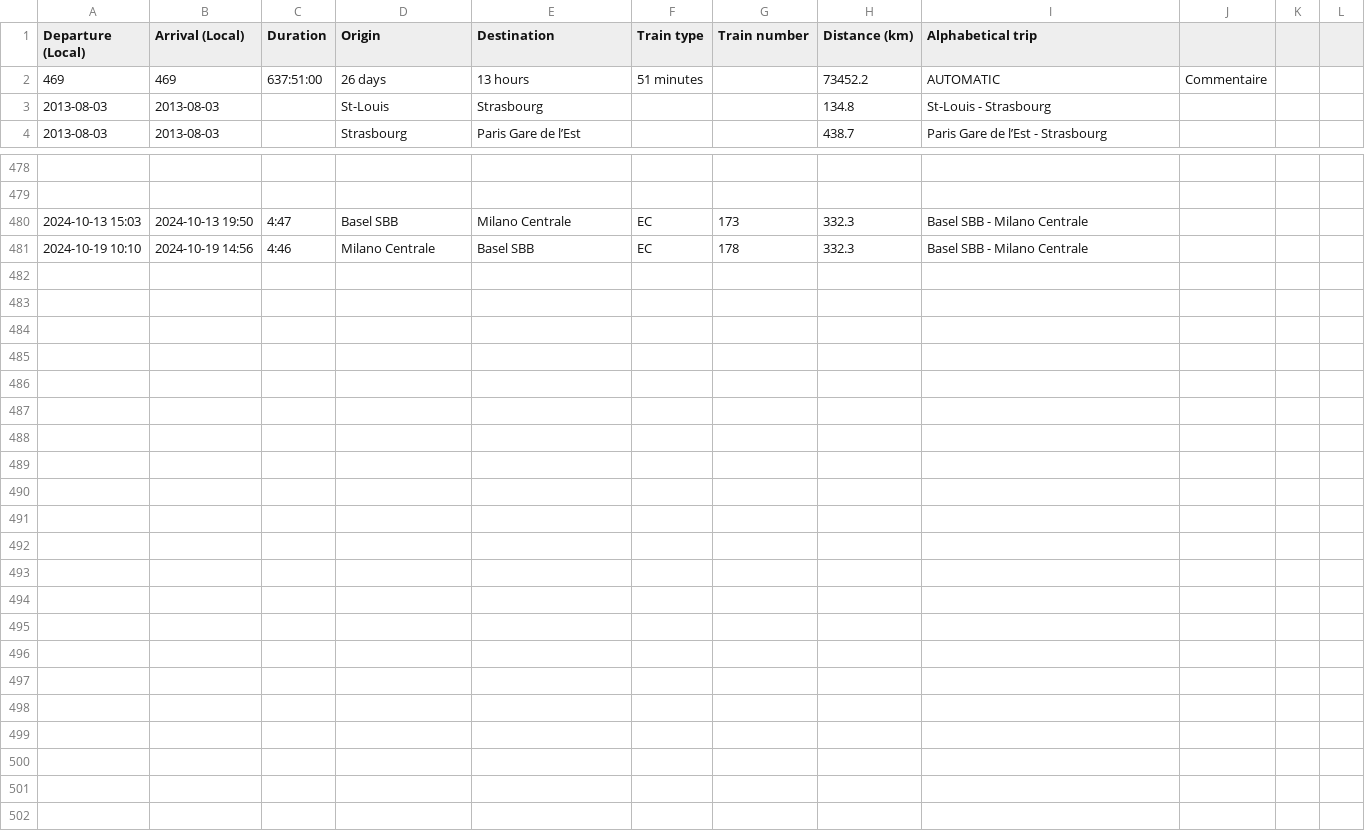
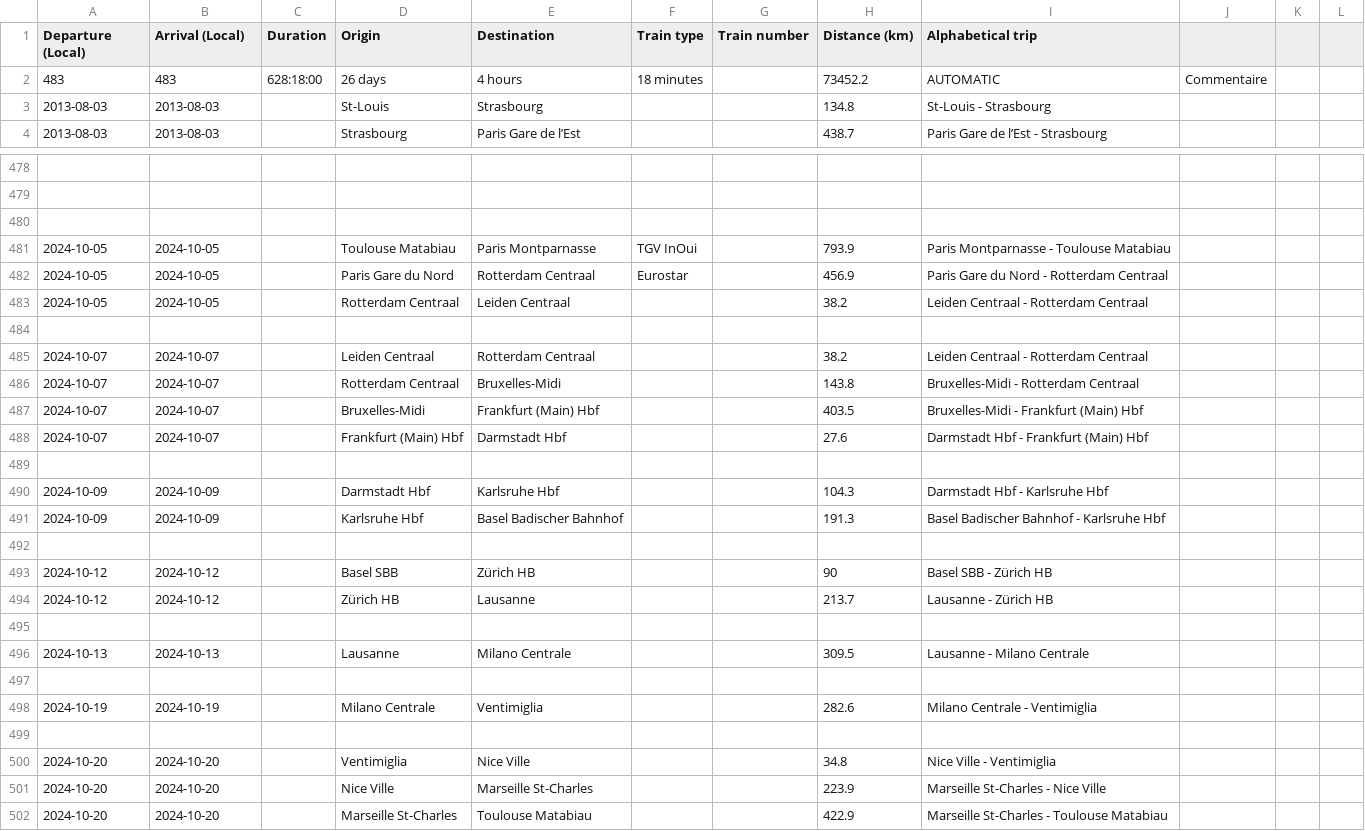
Before and after one commit to Nosudrum/train-stats, a CSV file: data/dataset.csv, drawn as a sheet; only a part is shown, gaps mark what is left out.

```diff
--- a/data/dataset.csv
+++ b/data/dataset.csv
@@ -1,3 +1,3 @@
 Departure (Local),Arrival (Local),Duration,Origin,Destination,Train type,Train number,Distance (km),Alphabetical trip,,,
-469,469,637:51:00,26 days,13 hours,51 minutes,,73452.2,AUTOMATIC,Commentaire,,
+483,483,628:18:00,26 days,4 hours,18 minutes,,73452.2,AUTOMATIC,Commentaire,,
 2013-08-03,2013-08-03,,St-Louis,Strasbourg,,,134.8,St-Louis - Strasbourg,,,
@@ -479,3 +479,24 @@ Departure (Local),Arrival (Local),Duration,Origin,Destination,Train type,Train n
 ,,,,,,,,,,,
-2024-10-13 15:03,2024-10-13 19:50,4:47,Basel SBB,Milano Centrale,EC,173,332.3,Basel SBB - Milano Centrale,,,
-2024-10-19 10:10,2024-10-19 14:56,4:46,Milano Centrale,Basel SBB,EC,178,332.3,Basel SBB - Milano Centrale,,,
+,,,,,,,,,,,
+2024-10-05,2024-10-05,,Toulouse Matabiau,Paris Montparnasse,TGV InOui,,793.9,Paris Montparnasse - Toulouse Matabiau,,,
+2024-10-05,2024-10-05,,Paris Gare du Nord,Rotterdam Centraal,Eurostar,,456.9,Paris Gare du Nord - Rotterdam Centraal,,,
+2024-10-05,2024-10-05,,Rotterdam Centraal,Leiden Centraal,,,38.2,Leiden Centraal - Rotterdam Centraal,,,
+,,,,,,,,,,,
+2024-10-07,2024-10-07,,Leiden Centraal,Rotterdam Centraal,,,38.2,Leiden Centraal - Rotterdam Centraal,,,
+2024-10-07,2024-10-07,,Rotterdam Centraal,Bruxelles-Midi,,,143.8,Bruxelles-Midi - Rotterdam Centraal,,,
+2024-10-07,2024-10-07,,Bruxelles-Midi,Frankfurt (Main) Hbf,,,403.5,Bruxelles-Midi - Frankfurt (Main) Hbf,,,
+2024-10-07,2024-10-07,,Frankfurt (Main) Hbf,Darmstadt Hbf,,,27.6,Darmstadt Hbf - Frankfurt (Main) Hbf,,,
+,,,,,,,,,,,
+2024-10-09,2024-10-09,,Darmstadt Hbf,Karlsruhe Hbf,,,104.3,Darmstadt Hbf - Karlsruhe Hbf,,,
+2024-10-09,2024-10-09,,Karlsruhe Hbf,Basel Badischer Bahnhof,,,191.3,Basel Badischer Bahnhof - Karlsruhe Hbf,,,
+,,,,,,,,,,,
+2024-10-12,2024-10-12,,Basel SBB,Zürich HB,,,90,Basel SBB - Zürich HB,,,
+2024-10-12,2024-10-12,,Zürich HB,Lausanne,,,213.7,Lausanne - Zürich HB,,,
+,,,,,,,,,,,
+2024-10-13,2024-10-13,,Lausanne,Milano Centrale,,,309.5,Lausanne - Milano Centrale,,,
+,,,,,,,,,,,
+2024-10-19,2024-10-19,,Milano Centrale,Ventimiglia,,,282.6,Milano Centrale - Ventimiglia,,,
+,,,,,,,,,,,
+2024-10-20,2024-10-20,,Ventimiglia,Nice Ville,,,34.8,Nice Ville - Ventimiglia,,,
+2024-10-20,2024-10-20,,Nice Ville,Marseille St-Charles,,,223.9,Marseille St-Charles - Nice Ville,,,
+2024-10-20,2024-10-20,,Marseille St-Charles,Toulouse Matabiau,,,422.9,Marseille St-Charles - Toulouse Matabiau,,,
```
Also changed, not shown: 2 other files.
